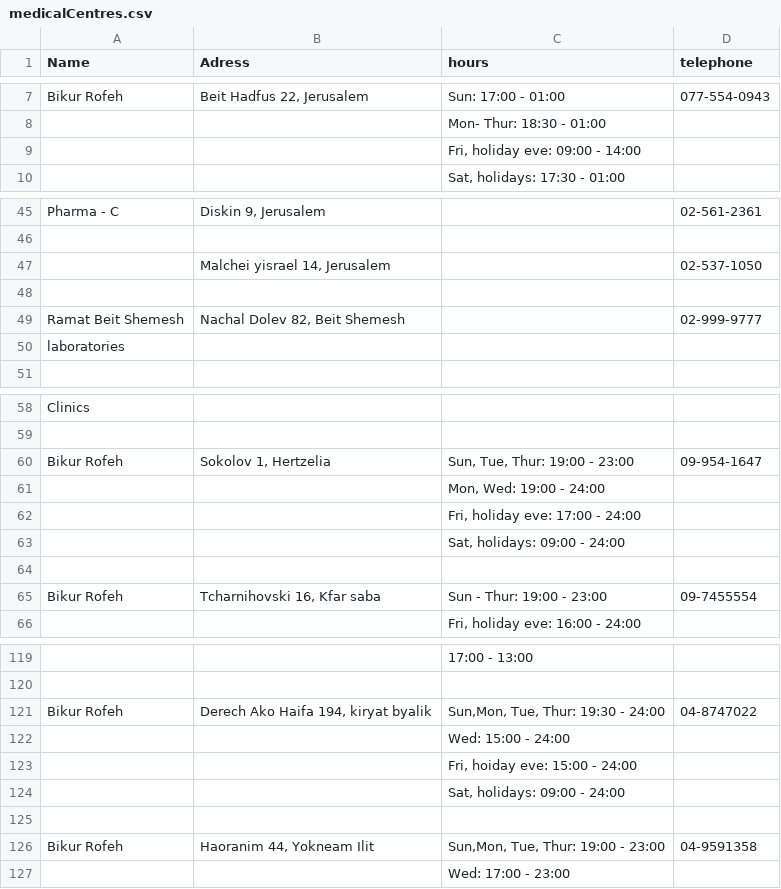
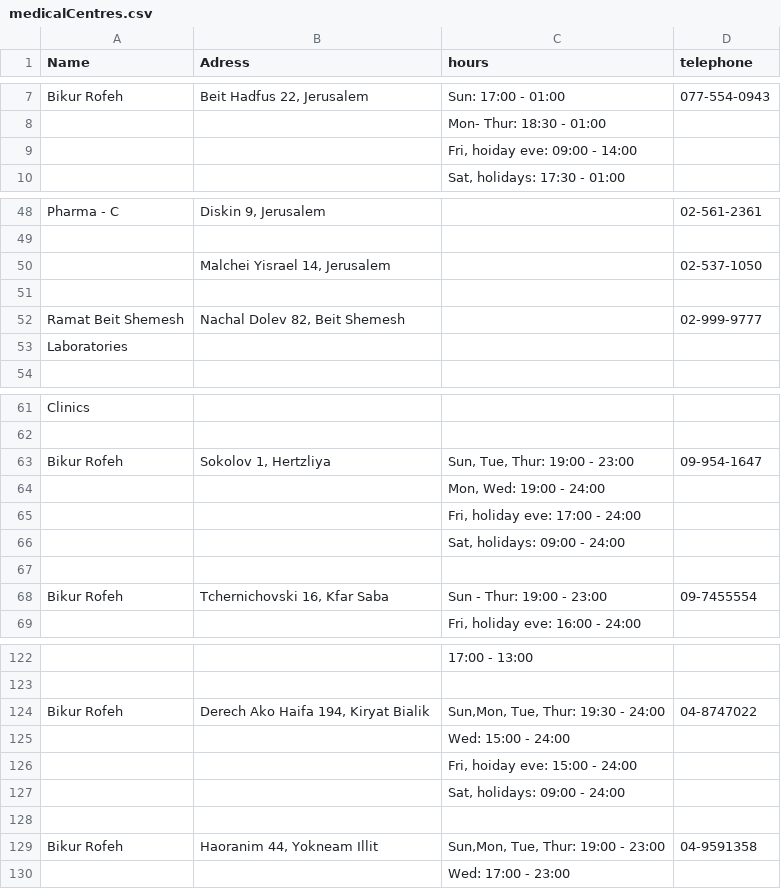
Before and after one commit to jonnygraham/eggert_cohen, a CSV file: medicalCentres.csv, drawn as a sheet; only a part is shown, gaps mark what is left out; removed rows and columns are numbered as before the commit, all else as after; the diff covers the shown part only; the diff names each change by its address in the sheet, - before the commit and + after, or states it on an @@ line.

```diff
--- a/medicalCentres.csv
+++ b/medicalCentres.csv
-row 9:  |  | Fri, holiday eve: 09:00 - 14:00
+row 9:  |  | Fri, hoiday eve: 09:00 - 14:00
-B50 (Adress): Malchei yisrael 14, Jerusalem
+B50 (Adress): Malchei Yisrael 14, Jerusalem
-A53 (Name): laboratories
+A53 (Name): Laboratories
-B63 (Adress): Sokolov 1, Hertzelia
+B63 (Adress): Sokolov 1, Hertzliya
-B68 (Adress): Tcharnihovski 16, Kfar saba
+B68 (Adress): Tchernichovski 16, Kfar Saba
-B124 (Adress): Derech Ako Haifa 194, kiryat byalik
+B124 (Adress): Derech Ako Haifa 194, Kiryat Bialik
-B129 (Adress): Haoranim 44, Yokneam Ilit
+B129 (Adress): Haoranim 44, Yokneam Illit
```
Also changed, not shown: 4 added rows, 1 removed row, 1 moved row and 12 edited cells elsewhere in this file, 3 other files.
